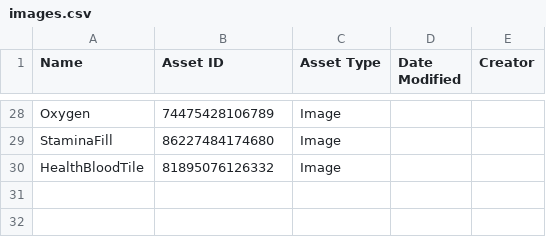
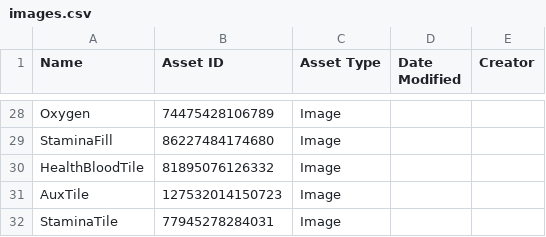
Before and after one commit to Egamerk/Leviathan, a CSV file: assets/ui/images.csv, drawn as a sheet; only a part is shown, gaps mark what is left out; the diff names each change by its address in the sheet, - before the commit and + after, or states it on an @@ line.

```diff
--- a/assets/ui/images.csv
+++ b/assets/ui/images.csv
+row 31: AuxTile | 127532014150723 | Image
+row 32: StaminaTile | 77945278284031 | Image
```
Also changed, not shown: 4 other files.
